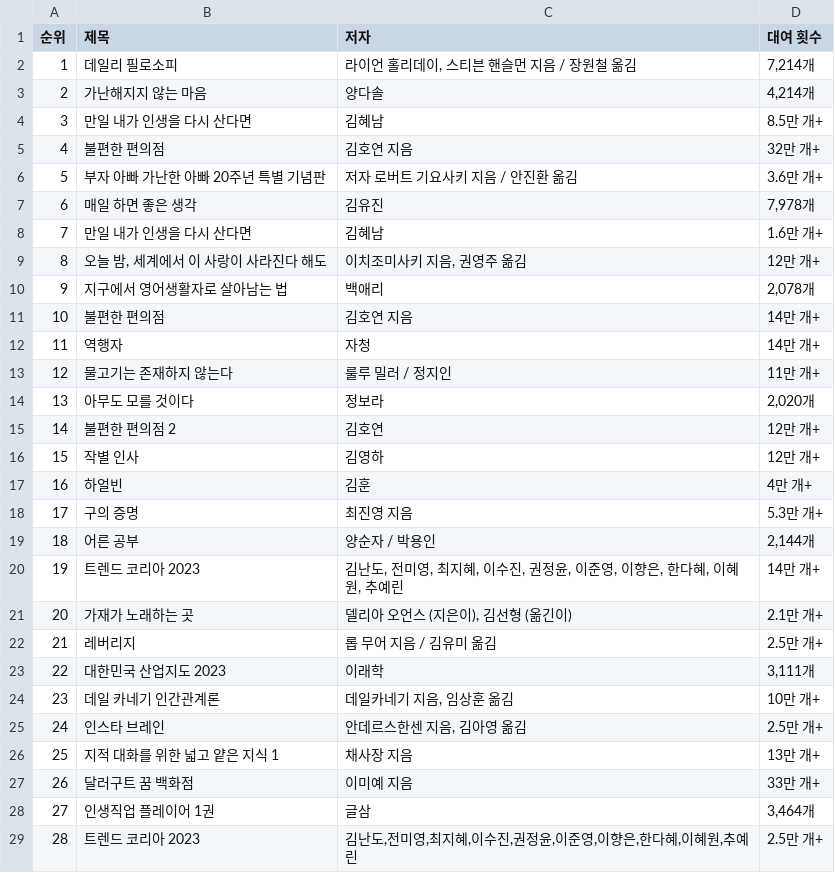
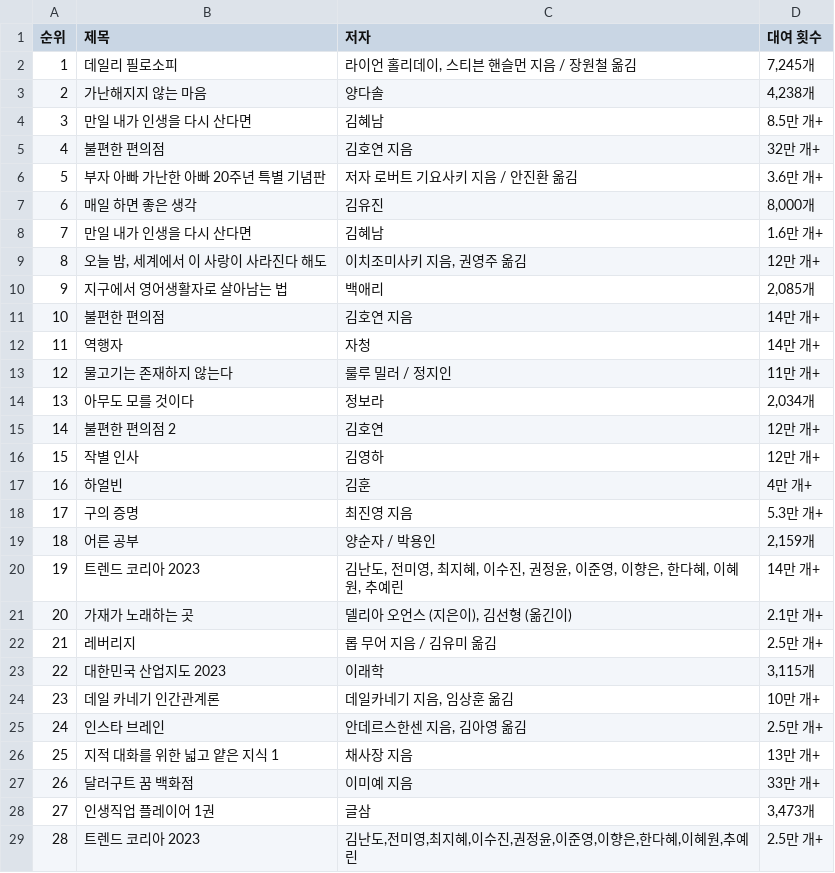
Before and after one commit to kim-guenyoung/AWS_ElasticCloud, a CSV file: 밀리의 서재 대여 횟수.csv, drawn as a sheet; only a part is shown; the diff covers the shown part only.

```diff
--- a/밀리의 서재 대여 횟수.csv
+++ b/밀리의 서재 대여 횟수.csv
@@ -1,8 +1,8 @@
 순위,제목,저자,대여 횟수
-1,"
-                데일리 필로소피
-            ","라이언 홀리데이, 스티븐 핸슬먼 지음 / 장원철 옮김","7,214개"
-2,"
-                가난해지지 않는 마음
-            ",양다솔,"4,214개"
+1,"
+                데일리 필로소피
+            ","라이언 홀리데이, 스티븐 핸슬먼 지음 / 장원철 옮김","7,245개"
+2,"
+                가난해지지 않는 마음
+            ",양다솔,"4,238개"
 3,"
@@ -16,5 +16,5 @@
             ",저자 로버트 기요사키 지음 / 안진환 옮김,3.6만 개+
-6,"
-                매일 하면 좋은 생각
-            ",김유진,"7,978개"
+6,"
+                매일 하면 좋은 생각
+            ",김유진,"8,000개"
 7,"
@@ -25,5 +25,5 @@
             ","이치조미사키 지음, 권영주 옮김",12만 개+
-9,"
-                지구에서 영어생활자로 살아남는 법
-            ",백애리,"2,078개"
+9,"
+                지구에서 영어생활자로 살아남는 법
+            ",백애리,"2,085개"
 10,"
@@ -37,5 +37,5 @@
             ",룰루 밀러 / 정지인,11만 개+
-13,"
-                아무도 모를 것이다
-            ",정보라,"2,020개"
+13,"
+                아무도 모를 것이다
+            ",정보라,"2,034개"
 14,"
@@ -52,5 +52,5 @@
             ",최진영 지음,5.3만 개+
-18,"
-                어른 공부
-            ",양순자 / 박용인,"2,144개"
+18,"
+                어른 공부
+            ",양순자 / 박용인,"2,159개"
 19,"
@@ -64,5 +64,5 @@
             ",롭 무어 지음 / 김유미 옮김,2.5만 개+
-22,"
-                대한민국 산업지도 2023
-            ",이래학,"3,111개"
+22,"
+                대한민국 산업지도 2023
+            ",이래학,"3,115개"
 23,"
@@ -79,5 +79,5 @@
             ",이미예 지음,33만 개+
-27,"
-                인생직업 플레이어 1권
-            ",글삼,"3,464개"
+27,"
+                인생직업 플레이어 1권
+            ",글삼,"3,473개"
 28,"
```
Also changed, not shown: 29 edited cells elsewhere in this file, 2 other files.
